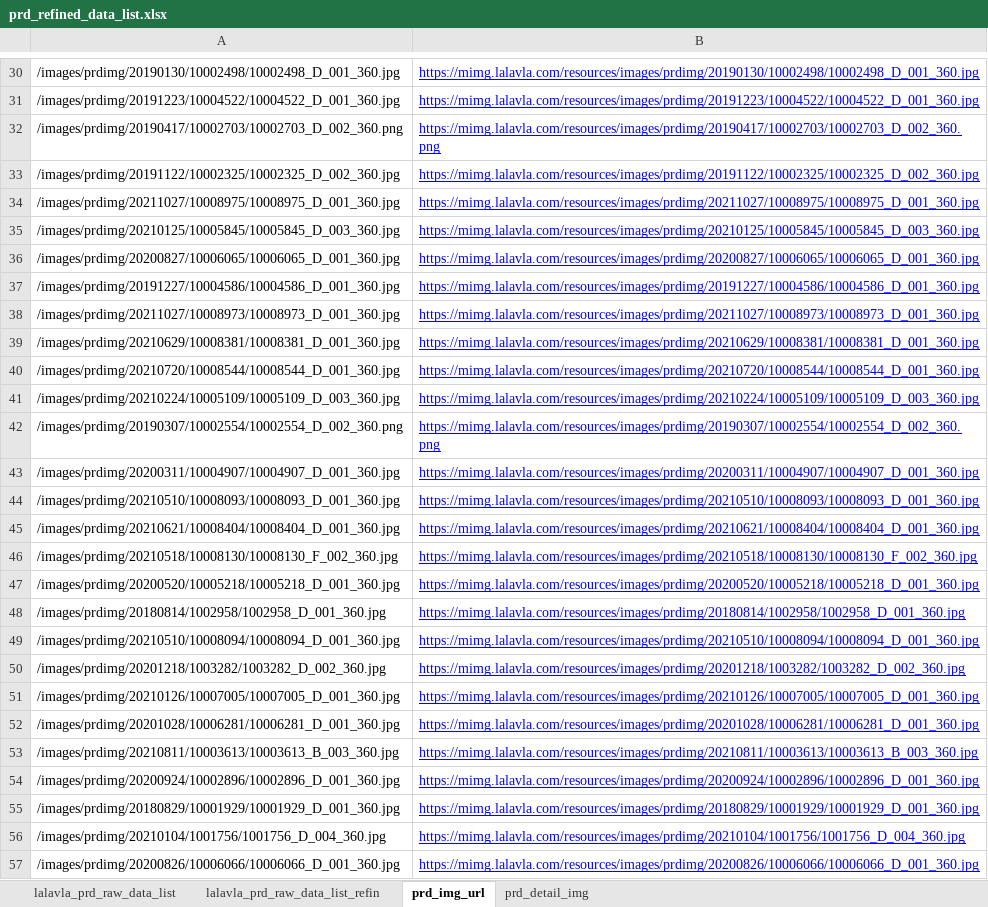
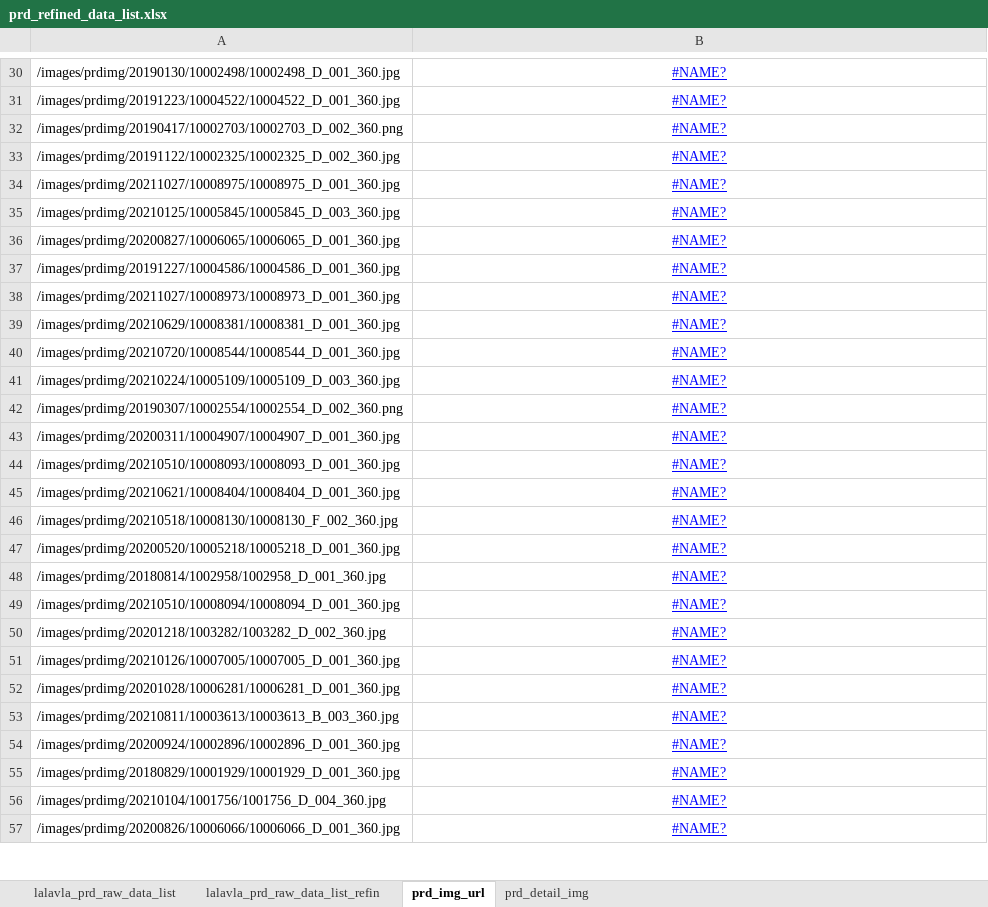
Before and after one commit to TeamJEJU/yeonjigonji_backend, an Excel workbook: src/main/resources/file/prd_refined_data_list.xlsx, sheet prd_img_url, drawn as a sheet; only a part is shown, gaps mark what is left out; values as stored, in another font and other column widths than the file's, no borders; charts and pictures not drawn; the diff covers the shown part only; the diff names each change by its address in the sheet, - before the commit and + after, or states it on an @@ line.

Commit message:
Refactor/data : image Item 대신 String으로 받아오게 변경 (엑셀파일 읽어오기 완료)

```diff
--- a/src/main/resources/file/prd_refined_data_list.xlsx (sheet prd_img_url)
+++ b/src/main/resources/file/prd_refined_data_list.xlsx (sheet prd_img_url)
-B30:B57 alignment: left
+B30:B57 alignment: center
-B30: https://mimg.lalavla.com/resources/images/prdimg/20190130/10002498/10002498_D_001_360.jpg
+B30: #NAME?
-B31: https://mimg.lalavla.com/resources/images/prdimg/20191223/10004522/10004522_D_001_360.jpg
+B31: #NAME?
-B32: https://mimg.lalavla.com/resources/images/prdimg/20190417/10002703/10002703_D_002_360.png
+B32: #NAME?
-B33: https://mimg.lalavla.com/resources/images/prdimg/20191122/10002325/10002325_D_002_360.jpg
+B33: #NAME?
-B34: https://mimg.lalavla.com/resources/images/prdimg/20211027/10008975/10008975_D_001_360.jpg
+B34: #NAME?
-B35: https://mimg.lalavla.com/resources/images/prdimg/20210125/10005845/10005845_D_003_360.jpg
+B35: #NAME?
-B36: https://mimg.lalavla.com/resources/images/prdimg/20200827/10006065/10006065_D_001_360.jpg
+B36: #NAME?
-B37: https://mimg.lalavla.com/resources/images/prdimg/20191227/10004586/10004586_D_001_360.jpg
+B37: #NAME?
-B38: https://mimg.lalavla.com/resources/images/prdimg/20211027/10008973/10008973_D_001_360.jpg
+B38: #NAME?
-B39: https://mimg.lalavla.com/resources/images/prdimg/20210629/10008381/10008381_D_001_360.jpg
+B39: #NAME?
-B40: https://mimg.lalavla.com/resources/images/prdimg/20210720/10008544/10008544_D_001_360.jpg
+B40: #NAME?
-B41: https://mimg.lalavla.com/resources/images/prdimg/20210224/10005109/10005109_D_003_360.jpg
+B41: #NAME?
-B42: https://mimg.lalavla.com/resources/images/prdimg/20190307/10002554/10002554_D_002_360.png
+B42: #NAME?
-B43: https://mimg.lalavla.com/resources/images/prdimg/20200311/10004907/10004907_D_001_360.jpg
+B43: #NAME?
-B44: https://mimg.lalavla.com/resources/images/prdimg/20210510/10008093/10008093_D_001_360.jpg
+B44: #NAME?
-B45: https://mimg.lalavla.com/resources/images/prdimg/20210621/10008404/10008404_D_001_360.jpg
+B45: #NAME?
-B46: https://mimg.lalavla.com/resources/images/prdimg/20210518/10008130/10008130_F_002_360.jpg
+B46: #NAME?
-B47: https://mimg.lalavla.com/resources/images/prdimg/20200520/10005218/10005218_D_001_360.jpg
+B47: #NAME?
-B48: https://mimg.lalavla.com/resources/images/prdimg/20180814/1002958/1002958_D_001_360.jpg
+B48: #NAME?
-B49: https://mimg.lalavla.com/resources/images/prdimg/20210510/10008094/10008094_D_001_360.jpg
+B49: #NAME?
-B50: https://mimg.lalavla.com/resources/images/prdimg/20201218/1003282/1003282_D_002_360.jpg
+B50: #NAME?
-B51: https://mimg.lalavla.com/resources/images/prdimg/20210126/10007005/10007005_D_001_360.jpg
+B51: #NAME?
-B52: https://mimg.lalavla.com/resources/images/prdimg/20201028/10006281/10006281_D_001_360.jpg
+B52: #NAME?
-B53: https://mimg.lalavla.com/resources/images/prdimg/20210811/10003613/10003613_B_003_360.jpg
+B53: #NAME?
-B54: https://mimg.lalavla.com/resources/images/prdimg/20200924/10002896/10002896_D_001_360.jpg
+B54: #NAME?
-B55: https://mimg.lalavla.com/resources/images/prdimg/20180829/10001929/10001929_D_001_360.jpg
+B55: #NAME?
-B56: https://mimg.lalavla.com/resources/images/prdimg/20210104/1001756/1001756_D_004_360.jpg
+B56: #NAME?
-B57: https://mimg.lalavla.com/resources/images/prdimg/20200826/10006066/10006066_D_001_360.jpg
+B57: #NAME?
```
Also changed, not shown: 185 edited cells and cell formats elsewhere in this sheet, sheet lalavla_prd_raw_data_list, formulas that keep their value, charts or pictures, 8 other files.
